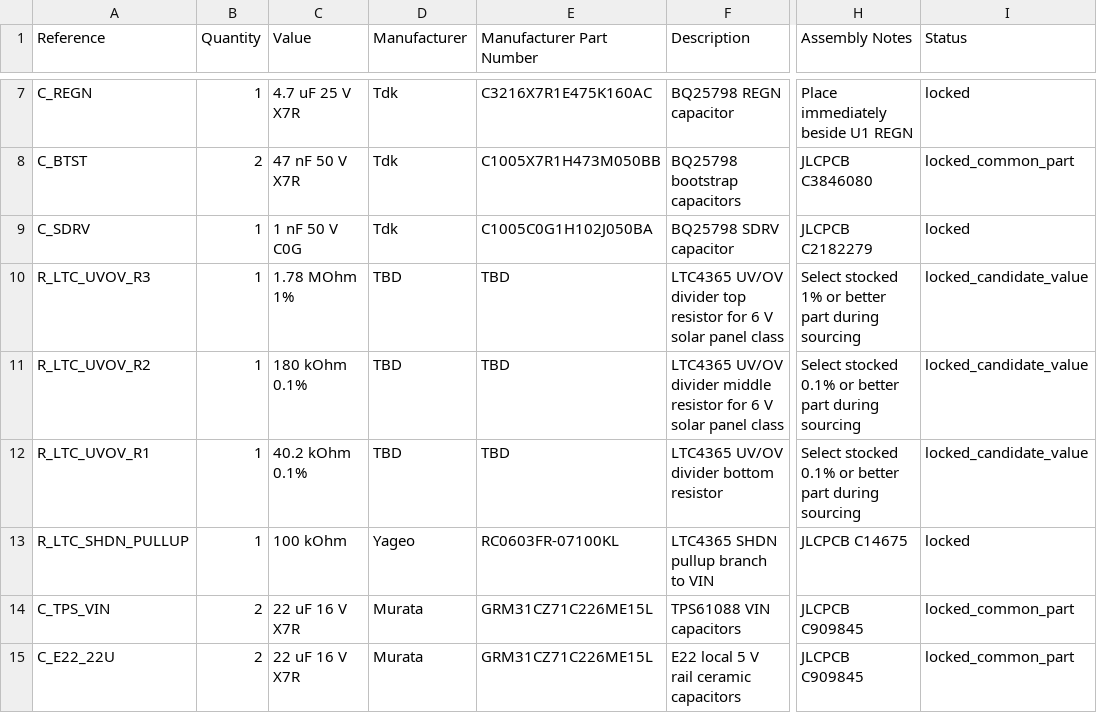
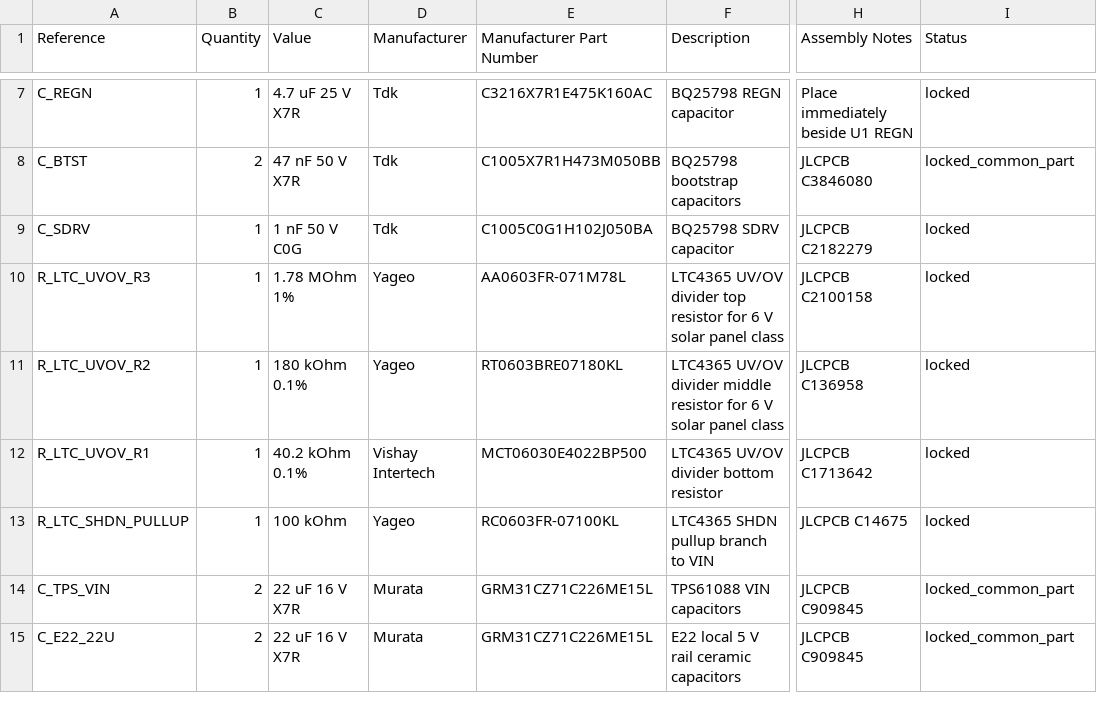
Before and after one commit to jb66dmg52h-dotcom/RoyalNode, a CSV file: bom/REV_A_LOCKED_PASSIVES.csv, drawn as a sheet; only a part is shown, gaps mark what is left out; the diff names each change by its address in the sheet, - before the commit and + after, or states it on an @@ line.

```diff
--- a/bom/REV_A_LOCKED_PASSIVES.csv
+++ b/bom/REV_A_LOCKED_PASSIVES.csv
-D10:D11 (Manufacturer): TBD
+D10:D11 (Manufacturer): Yageo
-E10 (Manufacturer Part Number): TBD
+E10 (Manufacturer Part Number): AA0603FR-071M78L
-H10 (Assembly Notes): Select stocked 1% or better part during sourcing
+H10 (Assembly Notes): JLCPCB C2100158
-I10:I12 (Status): locked_candidate_value
+I10:I12 (Status): locked
-E11 (Manufacturer Part Number): TBD
+E11 (Manufacturer Part Number): RT0603BRE07180KL
-H11 (Assembly Notes): Select stocked 0.1% or better part during sourcing
+H11 (Assembly Notes): JLCPCB C136958
-D12 (Manufacturer): TBD
+D12 (Manufacturer): Vishay Intertech
-E12 (Manufacturer Part Number): TBD
+E12 (Manufacturer Part Number): MCT06030E4022BP500
-H12 (Assembly Notes): Select stocked 0.1% or better part during sourcing
+H12 (Assembly Notes): JLCPCB C1713642
```
Also changed, not shown: 1 other file.
